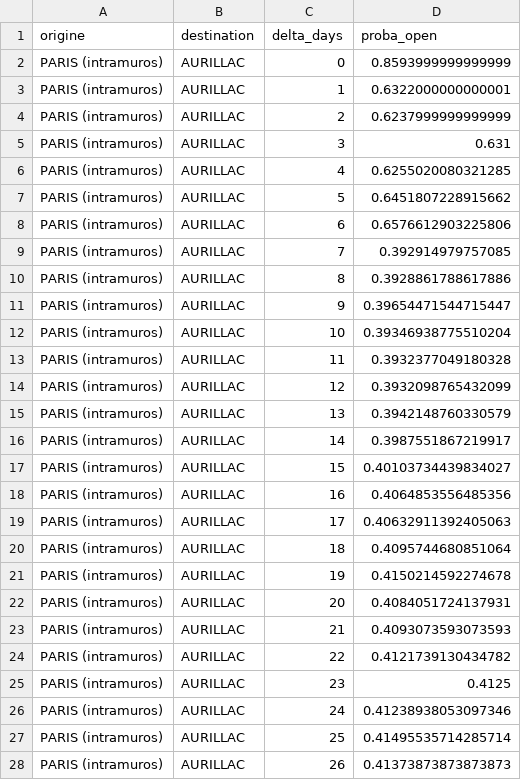
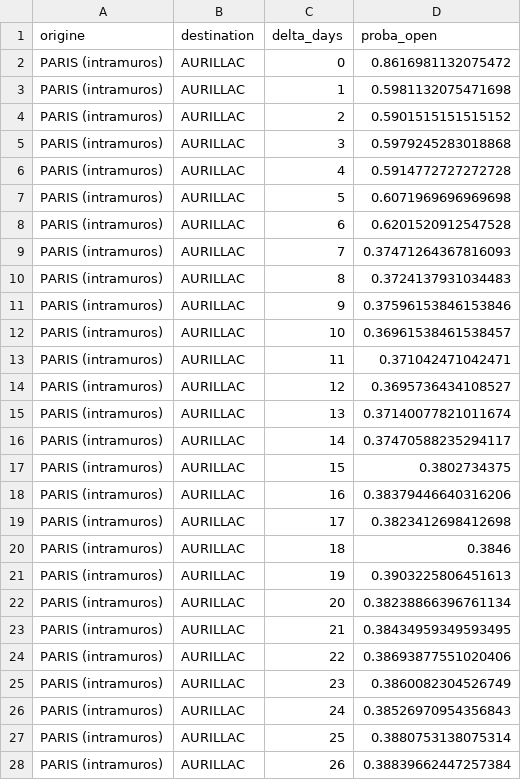
Before and after one commit to matteotoutain/ECM_2526_FinalProject, a CSV file: precomputed/proba_od/by_entity/PARISAURILLAC.csv, drawn as a sheet; only a part is shown; the diff covers the shown part only.

```diff
--- a/precomputed/proba_od/by_entity/PARISAURILLAC.csv
+++ b/precomputed/proba_od/by_entity/PARISAURILLAC.csv
@@ -1,28 +1,28 @@
 origine,destination,delta_days,proba_open
-PARIS (intramuros),AURILLAC,0,0.8593999999999999
-PARIS (intramuros),AURILLAC,1,0.6322000000000001
-PARIS (intramuros),AURILLAC,2,0.6237999999999999
-PARIS (intramuros),AURILLAC,3,0.631
-PARIS (intramuros),AURILLAC,4,0.6255020080321285
-PARIS (intramuros),AURILLAC,5,0.6451807228915662
-PARIS (intramuros),AURILLAC,6,0.6576612903225806
-PARIS (intramuros),AURILLAC,7,0.392914979757085
-PARIS (intramuros),AURILLAC,8,0.3928861788617886
-PARIS (intramuros),AURILLAC,9,0.39654471544715447
-PARIS (intramuros),AURILLAC,10,0.39346938775510204
-PARIS (intramuros),AURILLAC,11,0.3932377049180328
-PARIS (intramuros),AURILLAC,12,0.3932098765432099
-PARIS (intramuros),AURILLAC,13,0.3942148760330579
-PARIS (intramuros),AURILLAC,14,0.3987551867219917
-PARIS (intramuros),AURILLAC,15,0.40103734439834027
-PARIS (intramuros),AURILLAC,16,0.4064853556485356
-PARIS (intramuros),AURILLAC,17,0.40632911392405063
-PARIS (intramuros),AURILLAC,18,0.4095744680851064
-PARIS (intramuros),AURILLAC,19,0.4150214592274678
-PARIS (intramuros),AURILLAC,20,0.4084051724137931
-PARIS (intramuros),AURILLAC,21,0.4093073593073593
-PARIS (intramuros),AURILLAC,22,0.4121739130434782
-PARIS (intramuros),AURILLAC,23,0.4125
-PARIS (intramuros),AURILLAC,24,0.41238938053097346
-PARIS (intramuros),AURILLAC,25,0.41495535714285714
-PARIS (intramuros),AURILLAC,26,0.41373873873873873
+PARIS (intramuros),AURILLAC,0,0.8616981132075472
+PARIS (intramuros),AURILLAC,1,0.5981132075471698
+PARIS (intramuros),AURILLAC,2,0.5901515151515152
+PARIS (intramuros),AURILLAC,3,0.5979245283018868
+PARIS (intramuros),AURILLAC,4,0.5914772727272728
+PARIS (intramuros),AURILLAC,5,0.6071969696969698
+PARIS (intramuros),AURILLAC,6,0.6201520912547528
+PARIS (intramuros),AURILLAC,7,0.37471264367816093
+PARIS (intramuros),AURILLAC,8,0.3724137931034483
+PARIS (intramuros),AURILLAC,9,0.37596153846153846
+PARIS (intramuros),AURILLAC,10,0.36961538461538457
+PARIS (intramuros),AURILLAC,11,0.371042471042471
+PARIS (intramuros),AURILLAC,12,0.3695736434108527
+PARIS (intramuros),AURILLAC,13,0.37140077821011674
+PARIS (intramuros),AURILLAC,14,0.37470588235294117
+PARIS (intramuros),AURILLAC,15,0.3802734375
+PARIS (intramuros),AURILLAC,16,0.38379446640316206
+PARIS (intramuros),AURILLAC,17,0.3823412698412698
+PARIS (intramuros),AURILLAC,18,0.3846
+PARIS (intramuros),AURILLAC,19,0.3903225806451613
+PARIS (intramuros),AURILLAC,20,0.38238866396761134
+PARIS (intramuros),AURILLAC,21,0.38434959349593495
+PARIS (intramuros),AURILLAC,22,0.38693877551020406
+PARIS (intramuros),AURILLAC,23,0.3860082304526749
+PARIS (intramuros),AURILLAC,24,0.38526970954356843
+PARIS (intramuros),AURILLAC,25,0.3880753138075314
+PARIS (intramuros),AURILLAC,26,0.38839662447257384
```
Also changed, not shown: 97 edited cells elsewhere in this file, precomputed/first_signal_od.csv, precomputed/first_signal_od/by_entity/PARISAURILLAC.csv, 8 other files.
